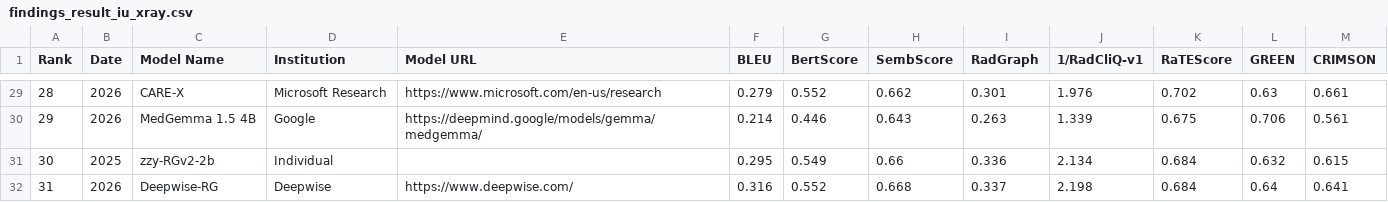
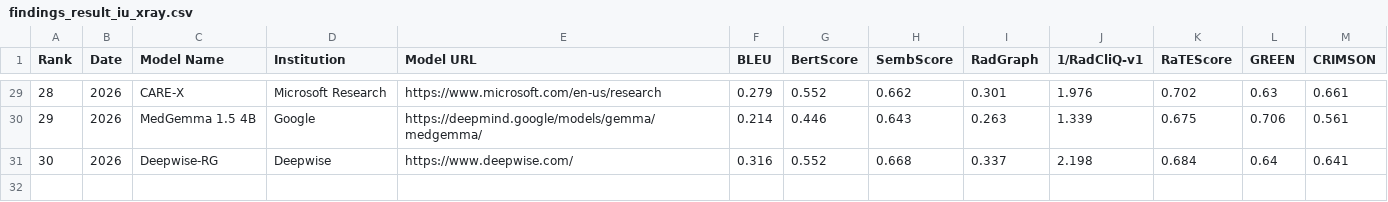
Before and after one commit to rajpurkarlab/ReXrank, a CSV file: results/findings_result_iu_xray.csv, drawn as a sheet; only a part is shown, gaps mark what is left out; removed rows and columns are numbered as before the commit, all else as after; the diff names each change by its address in the sheet, - before the commit and + after, or states it on an @@ line.

```diff
--- a/results/findings_result_iu_xray.csv
+++ b/results/findings_result_iu_xray.csv
-row 31: 30 | 2025 | zzy-RGv2-2b | Individual |  | 0.295 | 0.549 | 0.66 | 0.336 | 2.134 | 0.684 | 0.632 | 0.615
@@ column A (Rank) renumbered from row 31 down @@
```
Also changed, not shown: results/findings_result_chexpertplus.csv, results/findings_result_gradienthealth.csv, 7 other files.
